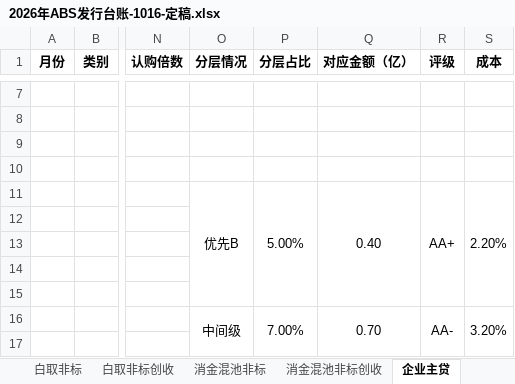
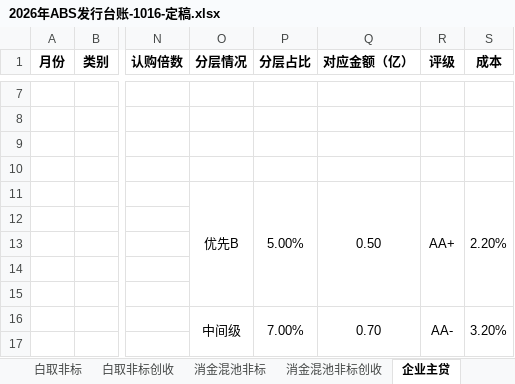
Before and after one commit to codebluce/ABS-Toolbox, an Excel workbook: deliverables/ledger/03_final/2026年ABS发行台账-1016-定稿.xlsx, sheet 企业主贷, drawn as a sheet; only a part is shown, gaps mark what is left out; values as stored, in another font and other column widths than the file's, no borders; the diff names each change by its address in the sheet, - before the commit and + after, or states it on an @@ line.

```diff
--- a/deliverables/ledger/03_final/2026年ABS发行台账-1016-定稿.xlsx (sheet 企业主贷)
+++ b/deliverables/ledger/03_final/2026年ABS发行台账-1016-定稿.xlsx (sheet 企业主贷)
-Q11 (对应金额（亿）): 0.40
+Q11 (对应金额（亿）): 0.50
```
Also changed, not shown: sheet 总表, sheet 白条, 21 other files.
